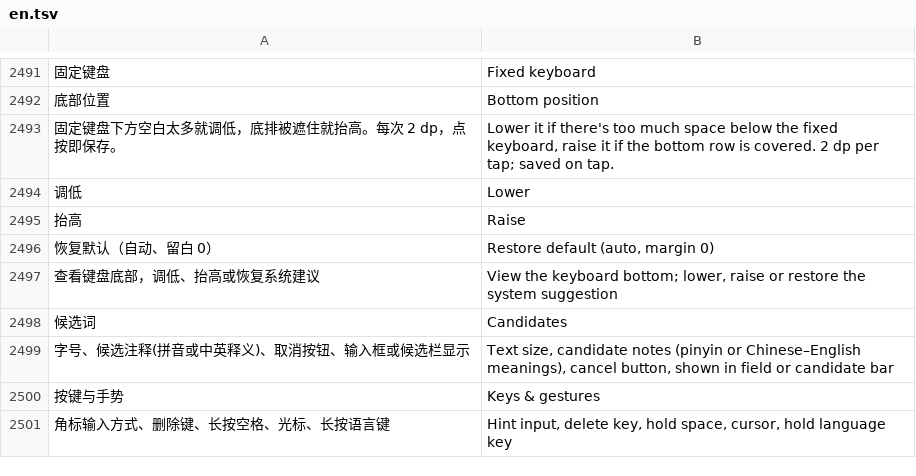
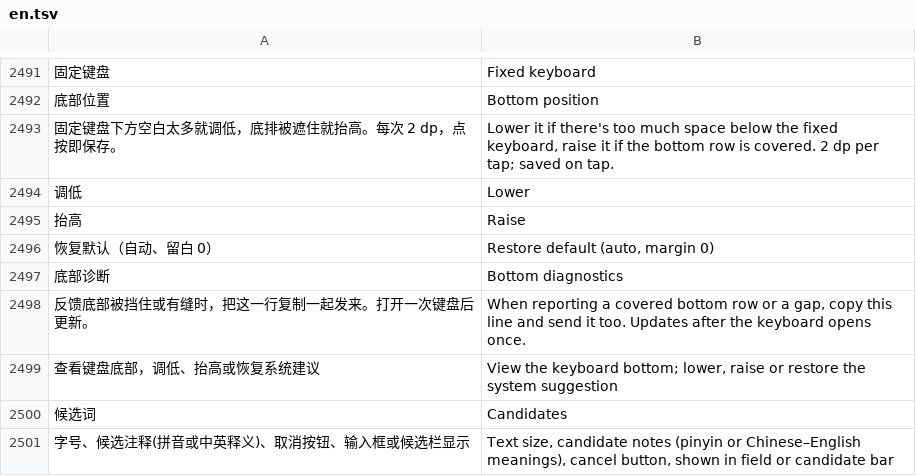
Before and after one commit to 005-801/CyIME, a TSV file: app/src/main/assets/i18n/en.tsv, drawn as a sheet; only a part is shown, gaps mark what is left out; the shorter side is filled out with more unchanged rows; the diff names each change by its address in the sheet, - before the commit and + after, or states it on an @@ line.

```diff
--- a/app/src/main/assets/i18n/en.tsv
+++ b/app/src/main/assets/i18n/en.tsv
+row 2497: 底部诊断 | Bottom diagnostics
+row 2498: 反馈底部被挡住或有缝时，把这一行复制一起发来。打开一次键盘后更新。 | When reporting a covered bottom row or a gap, copy this line and send it too. Updates after the keyboard opens once.
```
Also changed, not shown: 13 other files.
